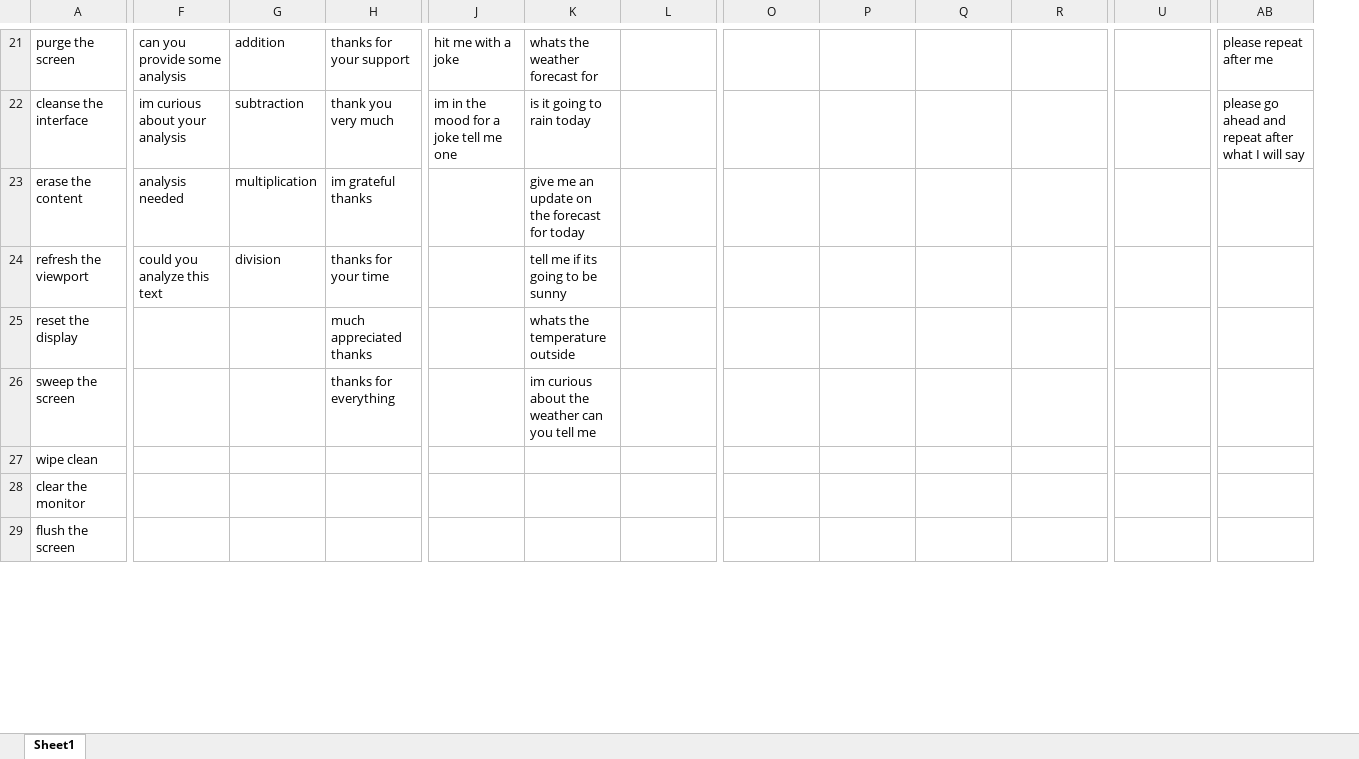
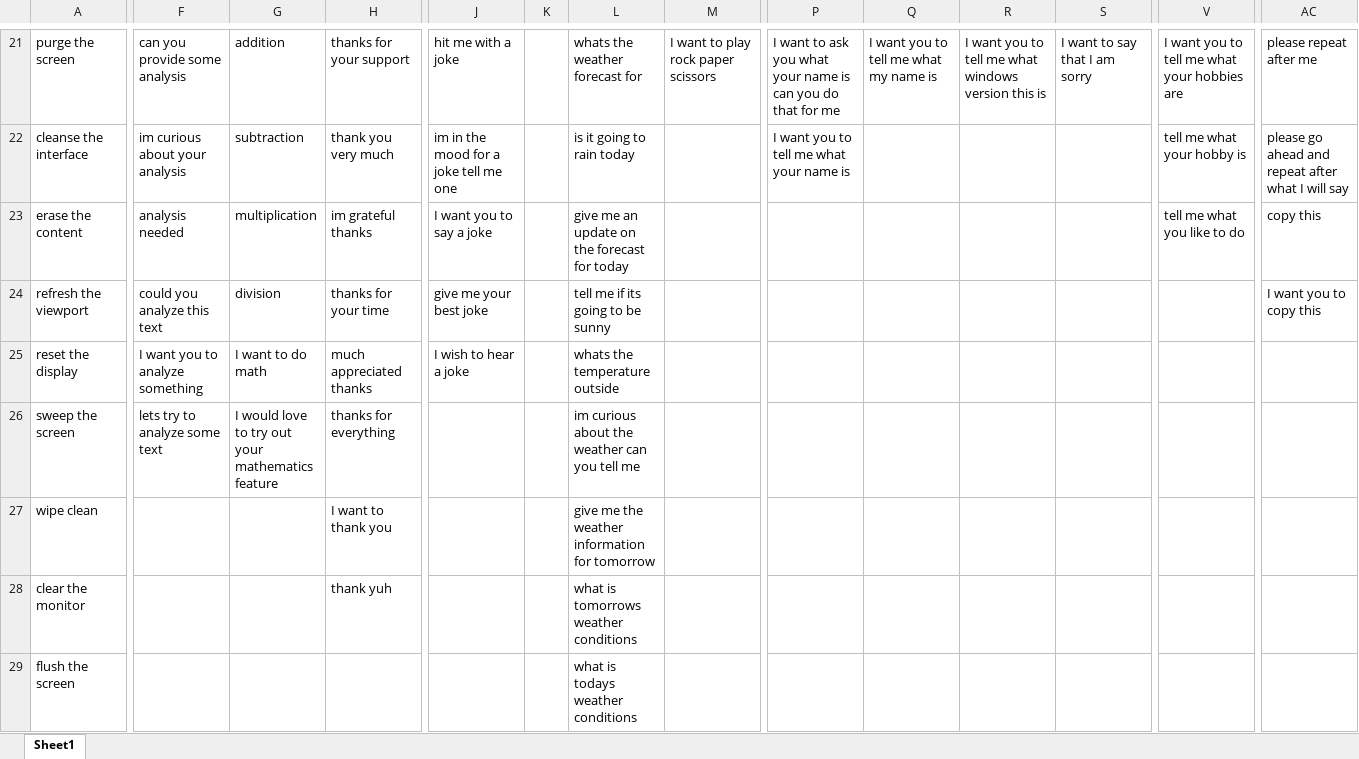
Before and after one commit to henX117/chatbot, an Excel workbook: logic/SpaCy/training_data.xlsx, sheet Sheet1, drawn as a sheet; only a part is shown, gaps mark what is left out; values as stored, in another font and other column widths than the file's, no borders; table styles not drawn; addresses are those after the commit; the diff covers the shown part only; the diff names each change by its address in the sheet, - before the commit and + after, or states it on an @@ line.

Commit message:
General Improvements
- Added 'slots' for weather function and soon to add for other functions.
-- This allows the bot to be smarter, the user can now say, "what is the weather in [city]. the bot can now pick up a city name in the same sentence.
- Improved training_data file
- added an extra phrase in math.py
- added Training Figure 3.png
- Hal.py has been updated to support new and improved weather function.

```diff
--- a/logic/SpaCy/training_data.xlsx (sheet Sheet1)
+++ b/logic/SpaCy/training_data.xlsx (sheet Sheet1)
+column K, empty
-M21: (empty)
+M21: I want to play rock paper scissors
-P21: (empty)
+P21: I want to ask you what your name is can you do that for me
-Q21: (empty)
+Q21: I want you to tell me what my name is
-R21: (empty)
+R21: I want you to tell me what windows version this is
-S21: (empty)
+S21: I want to say that I am sorry
-V21: (empty)
+V21: I want you to tell me what your hobbies are
-P22: (empty)
+P22: I want you to tell me what your name is
-V22: (empty)
+V22: tell me what your hobby is
-J23: (empty)
+J23: I want you to say a joke
-V23: (empty)
+V23: tell me what you like to do
-AC23: (empty)
+AC23: copy this
-J24: (empty)
+J24: give me your best joke
-AC24: (empty)
+AC24: I want you to copy this
-F25: (empty)
+F25: I want you to analyze something
-G25: (empty)
+G25: I want to do math
-J25: (empty)
+J25: I wish to hear a joke
-F26: (empty)
+F26: lets try to analyze some text
-G26: (empty)
+G26: I would love to try out your mathematics feature
-H27: (empty)
+H27: I want to thank you
-L27: (empty)
+L27: give me the weather information for tomorrow
-H28: (empty)
+H28: thank yuh
-L28: (empty)
+L28: what is tomorrows weather conditions
-L29: (empty)
+L29: what is todays weather conditions
```
Also changed, not shown: 1 added row and 50 edited cells elsewhere in this sheet, 4 other files.
